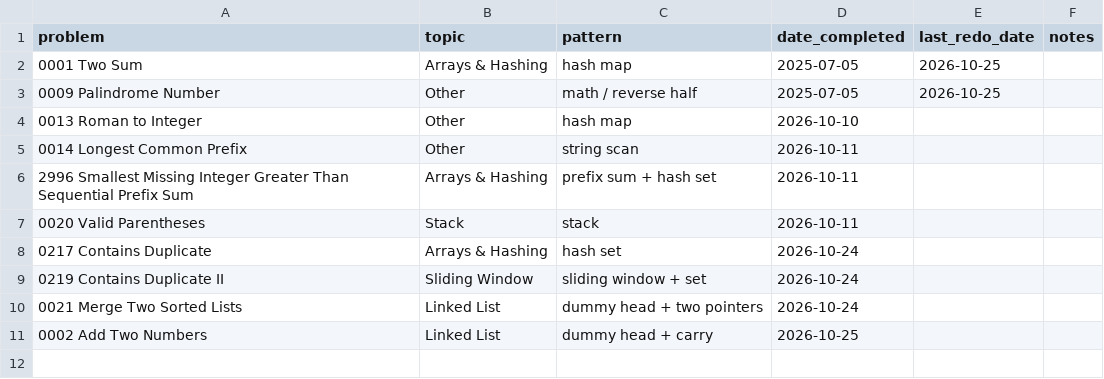
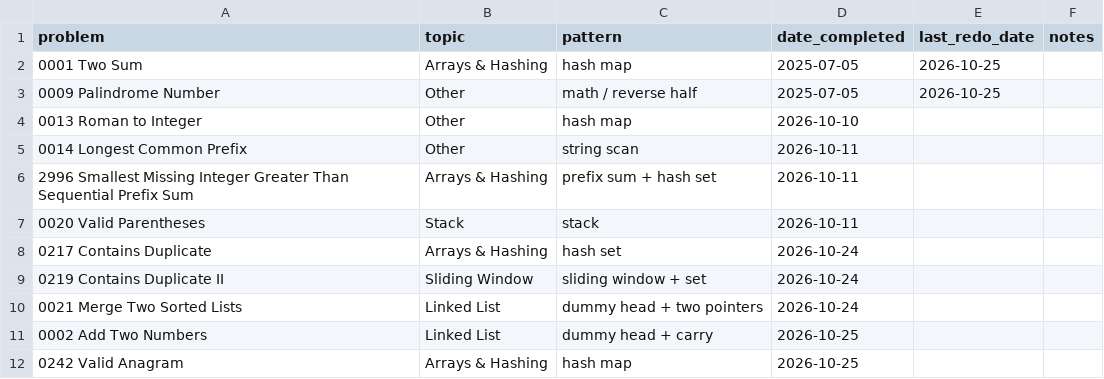
Before and after one commit to kualaS3/q_prep, a CSV file: problem-log.csv, drawn as a sheet; the diff names each change by its address in the sheet, - before the commit and + after, or states it on an @@ line.

Commit message:
Update problem-log.csv

```diff
--- a/problem-log.csv
+++ b/problem-log.csv
+row 12: 0242 Valid Anagram | Arrays & Hashing | hash map | 2026-10-25
```
